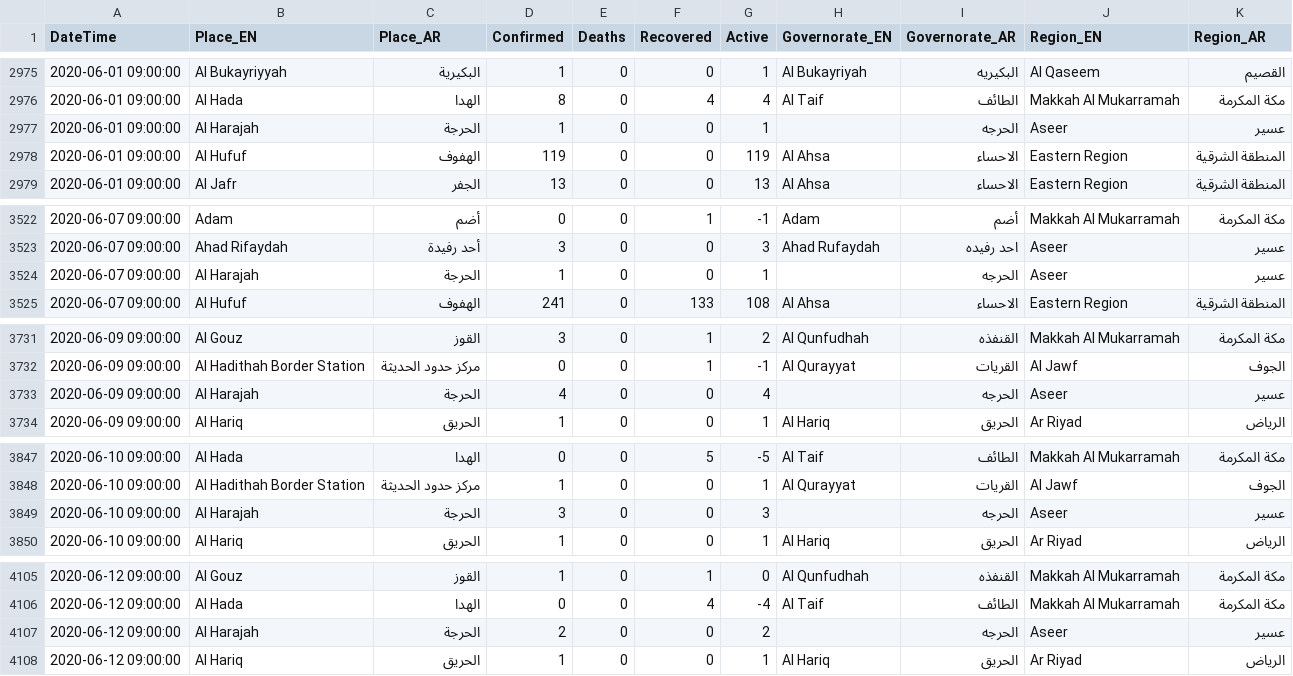
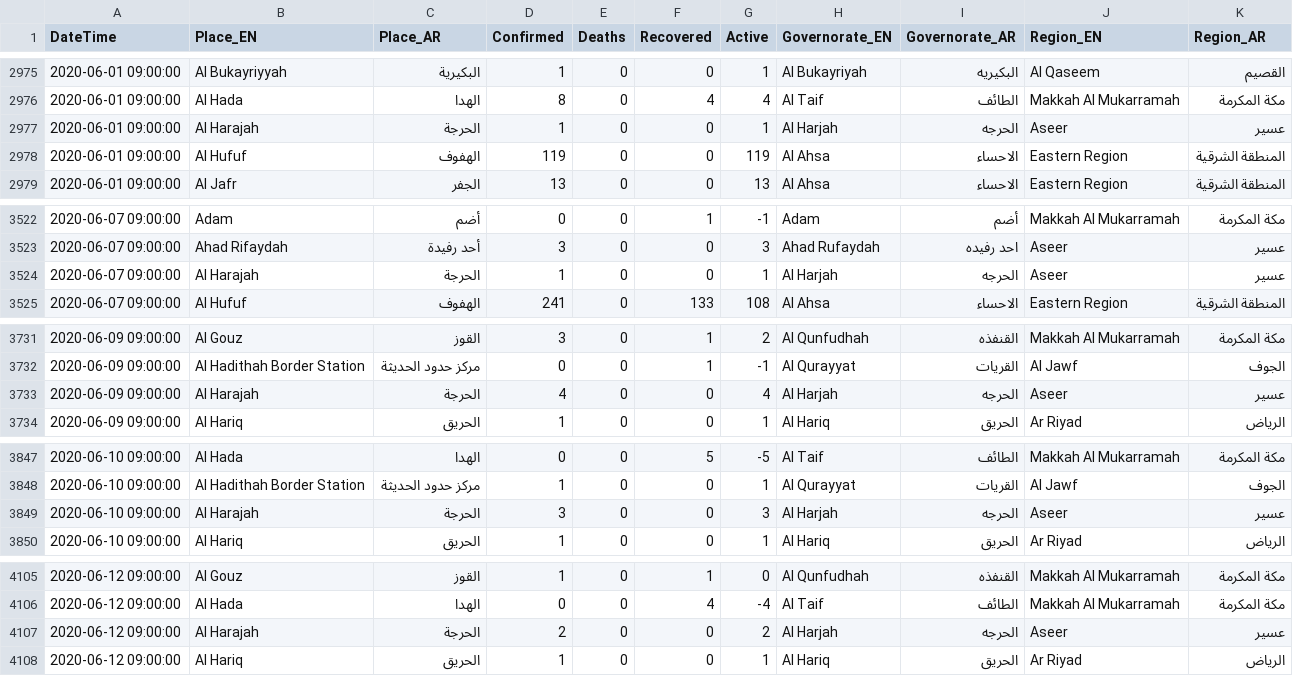
Before and after one commit to AlrasheedA/saudi_covid19, a CSV file: data/saudi_covid19_places.csv, drawn as a sheet; only a part is shown, gaps mark what is left out; the diff covers the shown part only.

Commit message:
update data

```diff
--- a/data/saudi_covid19_places.csv
+++ b/data/saudi_covid19_places.csv
@@ -2976,3 +2976,3 @@ DateTime,Place_EN,Place_AR,Confirmed,Deaths,Recovered,Active,Governorate_EN,Gove
 2020-06-01 09:00:00,Al Hada,الهدا,8,0,4,4,Al Taif,الطائف,Makkah Al Mukarramah,مكة المكرمة
-2020-06-01 09:00:00,Al Harajah,الحرجة,1,0,0,1,,الحرجه,Aseer,عسير
+2020-06-01 09:00:00,Al Harajah,الحرجة,1,0,0,1,Al Harjah,الحرجه,Aseer,عسير
 2020-06-01 09:00:00,Al Hufuf,الهفوف,119,0,0,119,Al Ahsa,الاحساء,Eastern Region,المنطقة الشرقية
@@ -3523,3 +3523,3 @@ DateTime,Place_EN,Place_AR,Confirmed,Deaths,Recovered,Active,Governorate_EN,Gove
 2020-06-07 09:00:00,Ahad Rifaydah,أحد رفيدة,3,0,0,3,Ahad Rufaydah,احد رفيده,Aseer,عسير
-2020-06-07 09:00:00,Al Harajah,الحرجة,1,0,0,1,,الحرجه,Aseer,عسير
+2020-06-07 09:00:00,Al Harajah,الحرجة,1,0,0,1,Al Harjah,الحرجه,Aseer,عسير
 2020-06-07 09:00:00,Al Hufuf,الهفوف,241,0,133,108,Al Ahsa,الاحساء,Eastern Region,المنطقة الشرقية
@@ -3732,3 +3732,3 @@ DateTime,Place_EN,Place_AR,Confirmed,Deaths,Recovered,Active,Governorate_EN,Gove
 2020-06-09 09:00:00,Al Hadithah Border Station,مركز حدود الحديثة,0,0,1,-1,Al Qurayyat,القريات,Al Jawf,الجوف
-2020-06-09 09:00:00,Al Harajah,الحرجة,4,0,0,4,,الحرجه,Aseer,عسير
+2020-06-09 09:00:00,Al Harajah,الحرجة,4,0,0,4,Al Harjah,الحرجه,Aseer,عسير
 2020-06-09 09:00:00,Al Hariq,الحريق,1,0,0,1,Al Hariq,الحريق,Ar Riyad,الرياض
@@ -3848,3 +3848,3 @@ DateTime,Place_EN,Place_AR,Confirmed,Deaths,Recovered,Active,Governorate_EN,Gove
 2020-06-10 09:00:00,Al Hadithah Border Station,مركز حدود الحديثة,1,0,0,1,Al Qurayyat,القريات,Al Jawf,الجوف
-2020-06-10 09:00:00,Al Harajah,الحرجة,3,0,0,3,,الحرجه,Aseer,عسير
+2020-06-10 09:00:00,Al Harajah,الحرجة,3,0,0,3,Al Harjah,الحرجه,Aseer,عسير
 2020-06-10 09:00:00,Al Hariq,الحريق,1,0,0,1,Al Hariq,الحريق,Ar Riyad,الرياض
@@ -4106,3 +4106,3 @@ DateTime,Place_EN,Place_AR,Confirmed,Deaths,Recovered,Active,Governorate_EN,Gove
 2020-06-12 09:00:00,Al Hada,الهدا,0,0,4,-4,Al Taif,الطائف,Makkah Al Mukarramah,مكة المكرمة
-2020-06-12 09:00:00,Al Harajah,الحرجة,2,0,0,2,,الحرجه,Aseer,عسير
+2020-06-12 09:00:00,Al Harajah,الحرجة,2,0,0,2,Al Harjah,الحرجه,Aseer,عسير
 2020-06-12 09:00:00,Al Hariq,الحريق,1,0,0,1,Al Hariq,الحريق,Ar Riyad,الرياض
```
Also changed, not shown: 21 edited cells elsewhere in this file.
